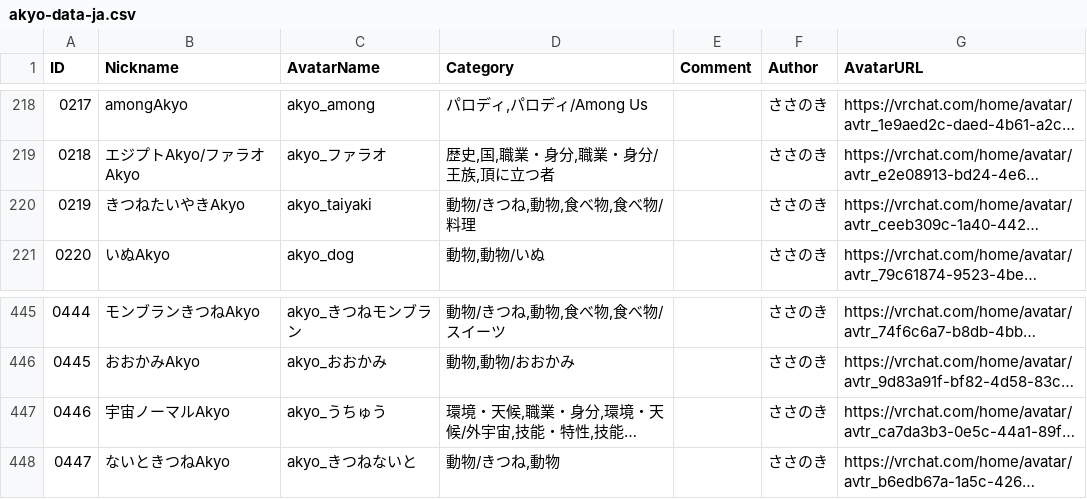
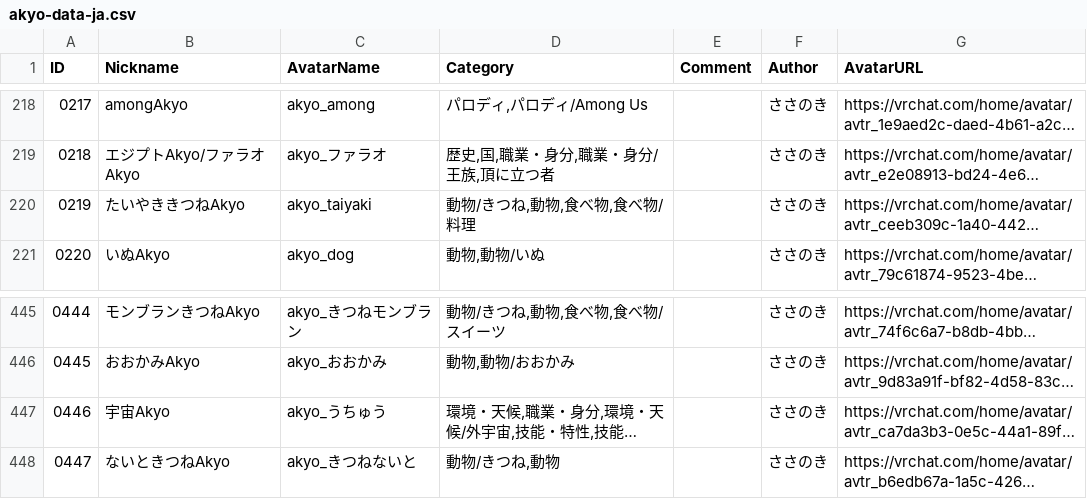
Before and after one commit to rad-vrc/Akyodex, a CSV file: data/akyo-data-ja.csv, drawn as a sheet; only a part is shown, gaps mark what is left out; long unchanged cells end in …; the diff names each change by its address in the sheet, - before the commit and + after, or states it on an @@ line.

Commit message:
fix(data): update nicknames (taiyaki fox, space akyo)

```diff
--- a/data/akyo-data-ja.csv
+++ b/data/akyo-data-ja.csv
-B220 (Nickname): きつねたいやきAkyo
+B220 (Nickname): たいやききつねAkyo
-B447 (Nickname): 宇宙ノーマルAkyo
+B447 (Nickname): 宇宙Akyo
```
Also changed, not shown: 1 other file.
